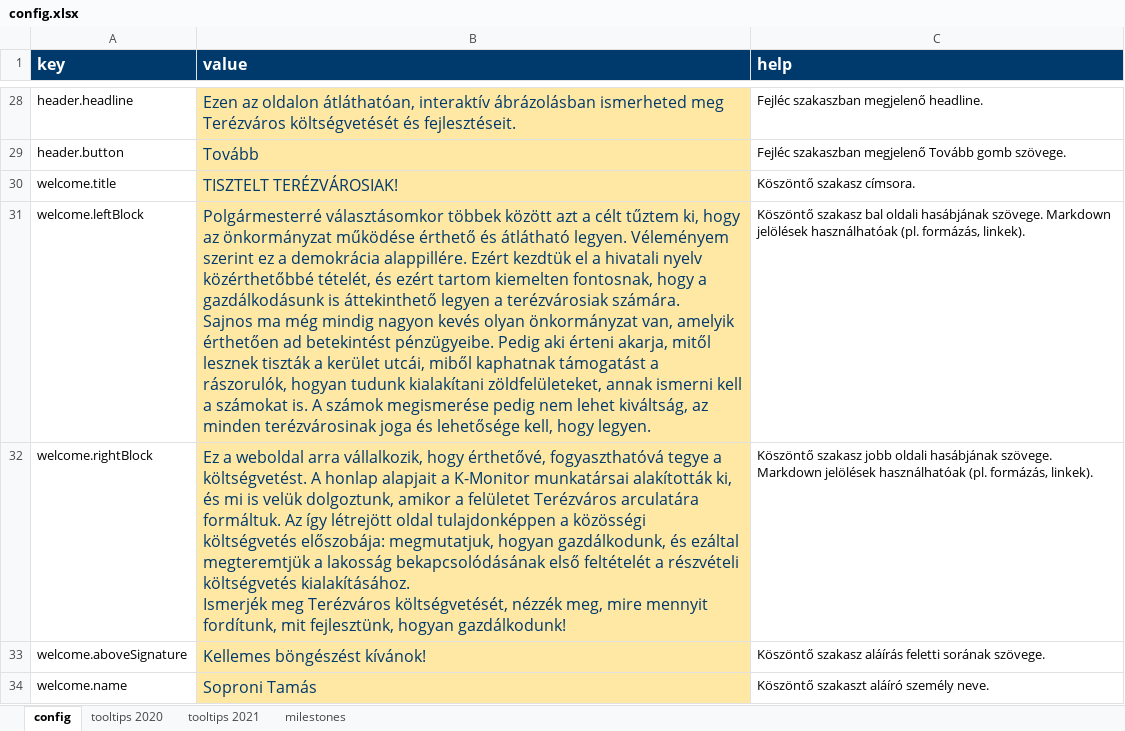
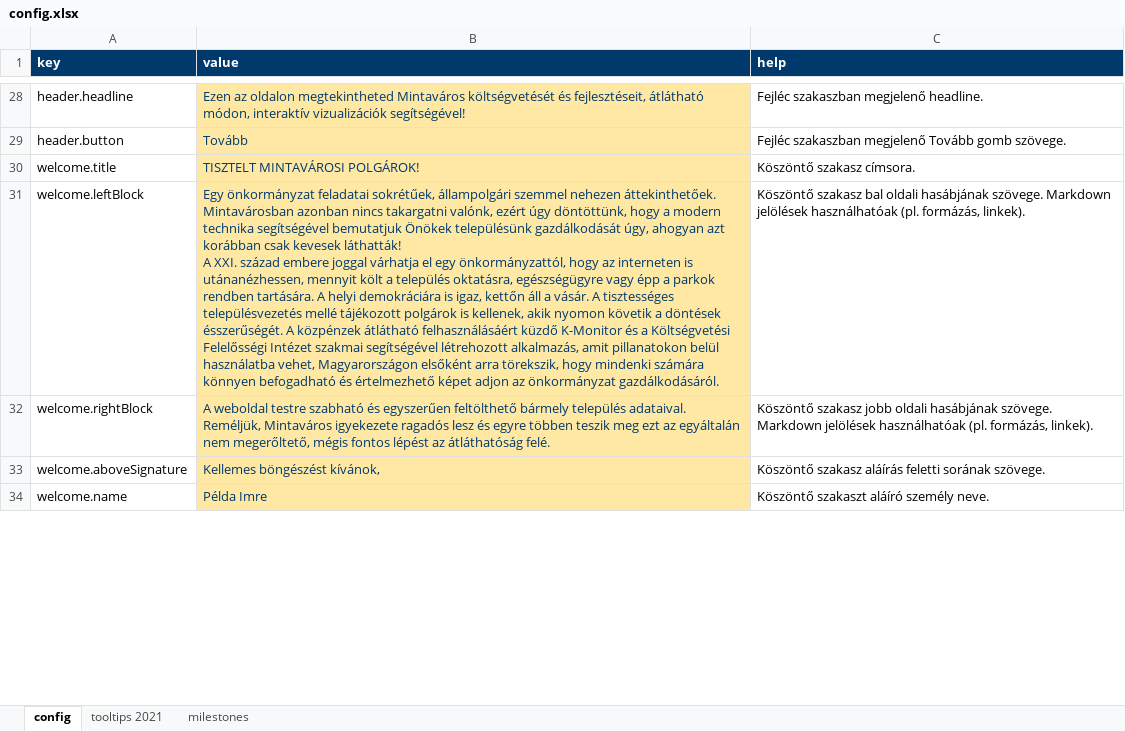
Before and after one commit to k-monitor/onkormanyzati-koltsegvetes-v2, an Excel workbook: input/config.xlsx, sheet config, drawn as a sheet; only a part is shown, gaps mark what is left out; values as stored, in another font and other column widths than the file's, no borders; ↵ is a line break in a cell; the diff covers the shown part only; the diff names each change by its address in the sheet, - before the commit and + after, or states it on an @@ line.

Commit message:
added new budget and generated config

```diff
--- a/input/config.xlsx (sheet config)
+++ b/input/config.xlsx (sheet config)
-sheet tab: tooltips 2020
@@ A1:C1 text size: smaller @@
@@ B28:B34 text size: smaller @@
-B28 (value): …az oldalon átláthatóan, interaktív ábrázolásban ismerheted meg Terézváros költségvetését és fejlesztéseit.
+B28 (value): …az oldalon megtekintheted Mintaváros költségvetését és fejlesztéseit, átlátható módon, interaktív vizualizációk segítségével!
-B30 (value): TISZTELT TERÉZVÁROSIAK!
+B30 (value): TISZTELT MINTAVÁROSI POLGÁROK!
-B31 (value): Polgármesterré választásomkor többek között azt a célt tűztem ki, hogy az önkormányzat működése érthető és átlátható legyen. Véleményem szerint ez a demokrácia alappillére. Ezért kezdtük el a hivatali nyelv közérthetőbbé tételét, és ezért tartom kiemelten fontosnak, hogy a gazdálkodásunk is áttekinthető legyen a terézvárosiak számára. ↵ Sajnos ma még mindig nagyon kevés olyan önkormányzat van, amelyik érthetően ad betekintést pénzügyeibe. Pedig aki érteni akarja, mitől lesznek tiszták a kerület utcái, miből kaphatnak támogatást a rászorulók, hogyan tudunk kialakítani zöldfelületeket, annak ismerni kell a számokat is. A számok megismerése pedig nem lehet kiváltság, az minden terézvárosinak joga és lehetősége kell, hogy legyen.
+B31 (value): Egy önkormányzat feladatai sokrétűek, állampolgári szemmel nehezen áttekinthetőek. Mintavárosban azonban nincs takargatni valónk, ezért úgy döntöttünk, hogy a modern technika segítségével bemutatjuk Önökek településünk gazdálkodását úgy, ahogyan azt korábban csak kevesek láthatták! ↵ A XXI. század embere joggal várhatja el egy önkormányzattól, hogy az interneten is utánanézhessen, mennyit költ a település oktatásra, egészségügyre vagy épp a parkok rendben tartására. A helyi demokráciára is igaz, kettőn áll a vásár. A tisztességes településvezetés mellé tájékozott polgárok is kellenek, akik nyomon követik a döntések ésszerűségét. A közpénzek átlátható felhasználásáért küzdő K-Monitor és a Költségvetési Felelősségi Intézet szakmai segítségével létrehozott alkalmazás, amit pillanatokon belül használatba vehet, Magyarországon elsőként arra törekszik, hogy mindenki számára könnyen befogadható és értelmezhető képet adjon az önkormányzat gazdálkodásáról.
-B32 (value): Ez a weboldal arra vállalkozik, hogy érthetővé, fogyaszthatóvá tegye a költségvetést. A honlap alapjait a K-Monitor munkatársai alakították ki, és mi is velük dolgoztunk, amikor a felületet Terézváros arculatára formáltuk. Az így létrejött oldal tulajdonképpen a közösségi költségvetés előszobája: megmutatjuk, hogyan gazdálkodunk, és ezáltal megteremtjük a lakosság bekapcsolódásának első feltételét a részvételi költségvetés kialakításához. ↵ Ismerjék meg Terézváros költségvetését, nézzék meg, mire mennyit fordítunk, mit fejlesztünk, hogyan gazdálkodunk!
+B32 (value): A weboldal testre szabható és egyszerűen feltölthető bármely település adataival. Reméljük, Mintaváros igyekezete ragadós lesz és egyre többen teszik meg ezt az egyáltalán nem megerőltető, mégis fontos lépést az átláthatóság felé.
-B33 (value): Kellemes böngészést kívánok!
+B33 (value): Kellemes böngészést kívánok,
-B34 (value): Soproni Tamás
+B34 (value): Példa Imre
```
Also changed, not shown: 20 edited cells and cell formats elsewhere in this sheet, sheet tooltips 2021, sheet milestones, input/budget.xlsx.
